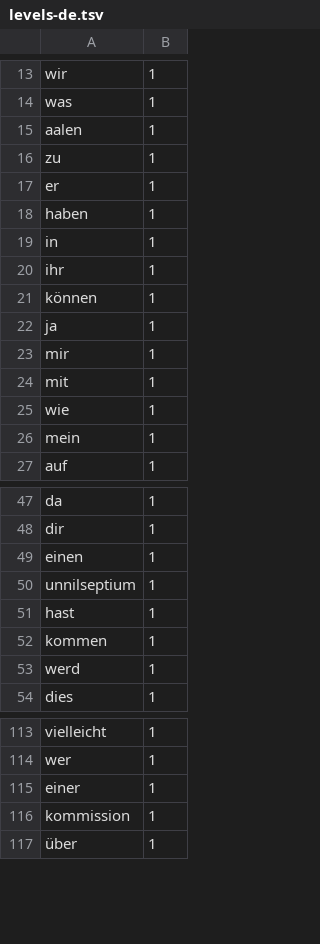
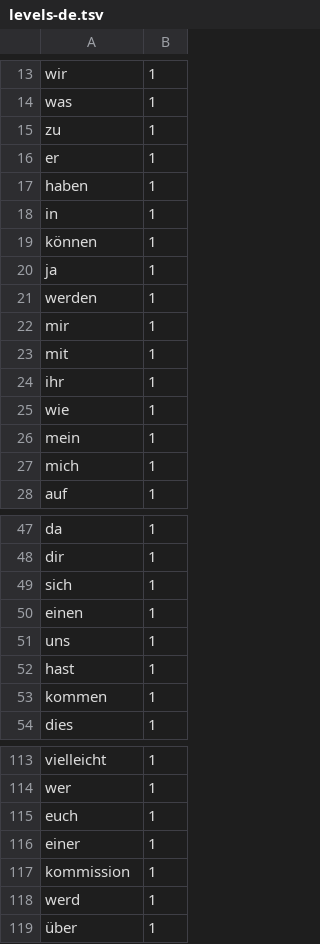
Before and after one commit to aftabigbehrouz-hub/SubPlayer, a TSV file: app/src/main/assets/levels-de.tsv, drawn as a sheet; only a part is shown, gaps mark what is left out; the diff covers the shown part only.

```diff
--- a/app/src/main/assets/levels-de.tsv
+++ b/app/src/main/assets/levels-de.tsv
@@ -14,3 +14,2 @@ wir	1
 was	1
-aalen	1
 zu	1
@@ -19,9 +18,11 @@ haben	1
 in	1
-ihr	1
 können	1
 ja	1
+werden	1
 mir	1
 mit	1
+ihr	1
 wie	1
 mein	1
+mich	1
 auf	1
@@ -48,7 +48,7 @@ da	1
 dir	1
+sich	1
 einen	1
-unnilseptium	1
+uns	1
 hast	1
 kommen	1
-werd	1
 dies	1
@@ -114,4 +114,6 @@ vielleicht	1
 wer	1
+euch	1
 einer	1
 kommission	1
+werd	1
 über	1
```
Also changed, not shown: 2 removed rows and 8 edited cells elsewhere in this file, app/src/main/assets/levels-en.tsv, 12 other files.
